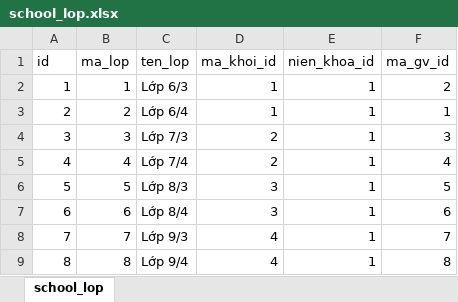
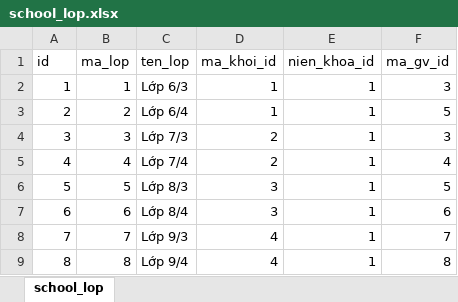
Before and after one commit to quanhandsome2/qlhs, an Excel workbook: excel files/school_lop.xlsx, sheet school_lop, drawn as a sheet; values as stored, in another font and other column widths than the file's, no borders; the diff names each change by its address in the sheet, - before the commit and + after, or states it on an @@ line.

```diff
--- a/excel files/school_lop.xlsx (sheet school_lop)
+++ b/excel files/school_lop.xlsx (sheet school_lop)
-F2 (ma_gv_id): 2
+F2 (ma_gv_id): 3
-F3 (ma_gv_id): 1
+F3 (ma_gv_id): 5
```
Also changed, not shown: 2 other files.
